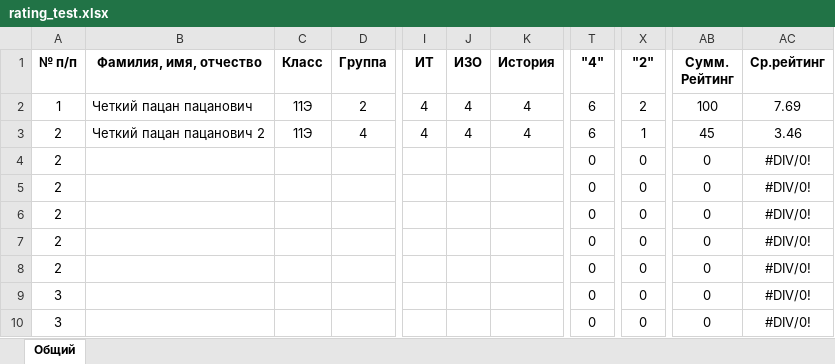
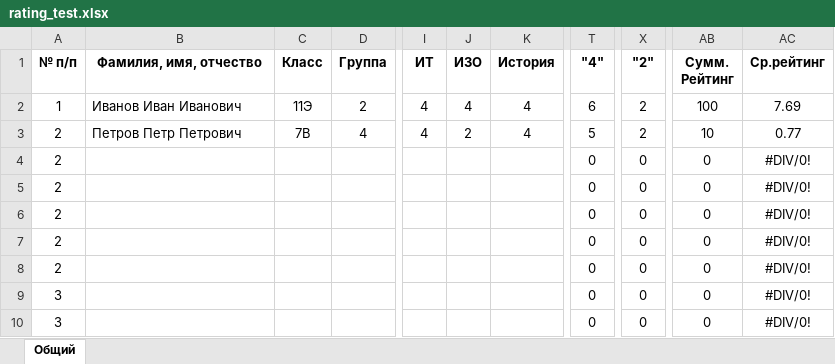
Before and after one commit to mongif/rating_API, an Excel workbook: uploads/rating_test.xlsx, sheet Общий, drawn as a sheet; only a part is shown, gaps mark what is left out; values as stored, in another font and other column widths than the file's, no borders; the diff names each change by its address in the sheet, - before the commit and + after, or states it on an @@ line.

```diff
--- a/uploads/rating_test.xlsx (sheet Общий)
+++ b/uploads/rating_test.xlsx (sheet Общий)
-B2 (Фамилия, имя, отчество): Четкий пацан пацанович
+B2 (Фамилия, имя, отчество): Иванов Иван Иванович
-B3 (Фамилия, имя, отчество): Четкий пацан пацанович 2
+B3 (Фамилия, имя, отчество): Петров Петр Петрович
-C3 (Класс): 11Э
+C3 (Класс): 7В
-J3 (ИЗО): 4
+J3 (ИЗО): 2
-T3 ("4"): 6
+T3 ("4"): 5
-X3 ("2"): 1
+X3 ("2"): 2
-AB3 (Сумм. Рейтинг): 45
+AB3 (Сумм. Рейтинг): 10
-AC3 (Ср.рейтинг): 3.46
+AC3 (Ср.рейтинг): 0.77
```
Also changed, not shown: 1 other file.
